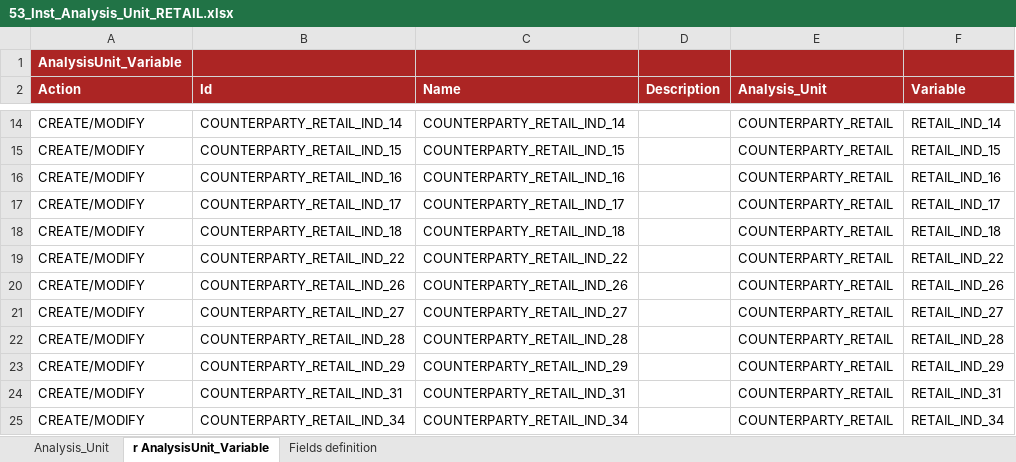
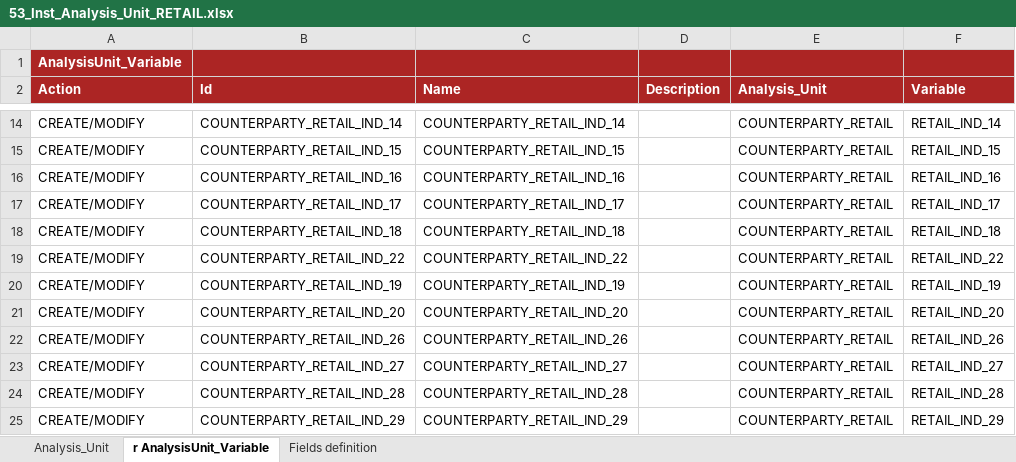
Before and after one commit to cybertop35/intelliJConf, an Excel workbook: earlywarning-pom/earlywarning-config/src/baf-instances/53_Inst_Analysis_Unit_RETAIL.xlsx, sheet r AnalysisUnit_Variable, drawn as a sheet; only a part is shown, gaps mark what is left out; the shorter side is filled out with more unchanged rows; values as stored, in another font and other column widths than the file's, no borders; charts and pictures not drawn; the diff names each change by its address in the sheet, - before the commit and + after, or states it on an @@ line.

Commit message:
fixed retail indicators in union

```diff
--- a/earlywarning-pom/earlywarning-config/src/baf-instances/53_Inst_Analysis_Unit_RETAIL.xlsx (sheet r AnalysisUnit_Variable)
+++ b/earlywarning-pom/earlywarning-config/src/baf-instances/53_Inst_Analysis_Unit_RETAIL.xlsx (sheet r AnalysisUnit_Variable)
+row 20: CREATE/MODIFY | COUNTERPARTY_RETAIL_IND_19 | COUNTERPARTY_RETAIL_IND_19 |  | COUNTERPARTY_RETAIL | RETAIL_IND_19
+row 21: CREATE/MODIFY | COUNTERPARTY_RETAIL_IND_20 | COUNTERPARTY_RETAIL_IND_20 |  | COUNTERPARTY_RETAIL | RETAIL_IND_20
```
Also changed, not shown: 1 other file.
